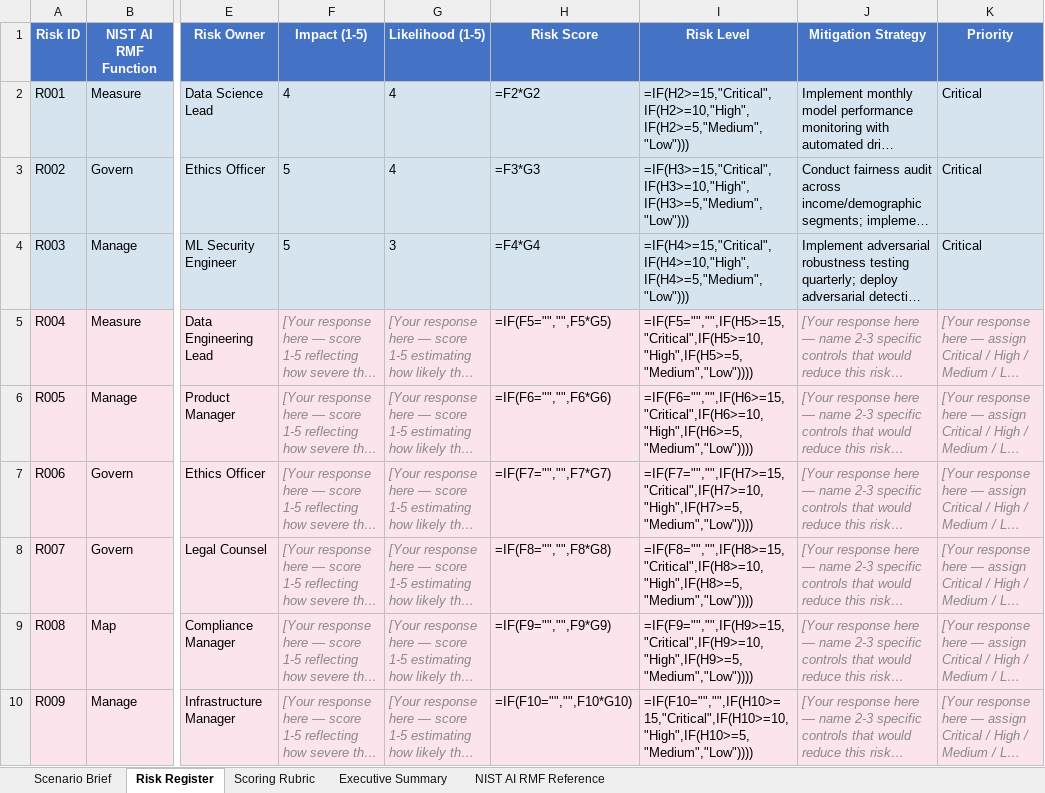
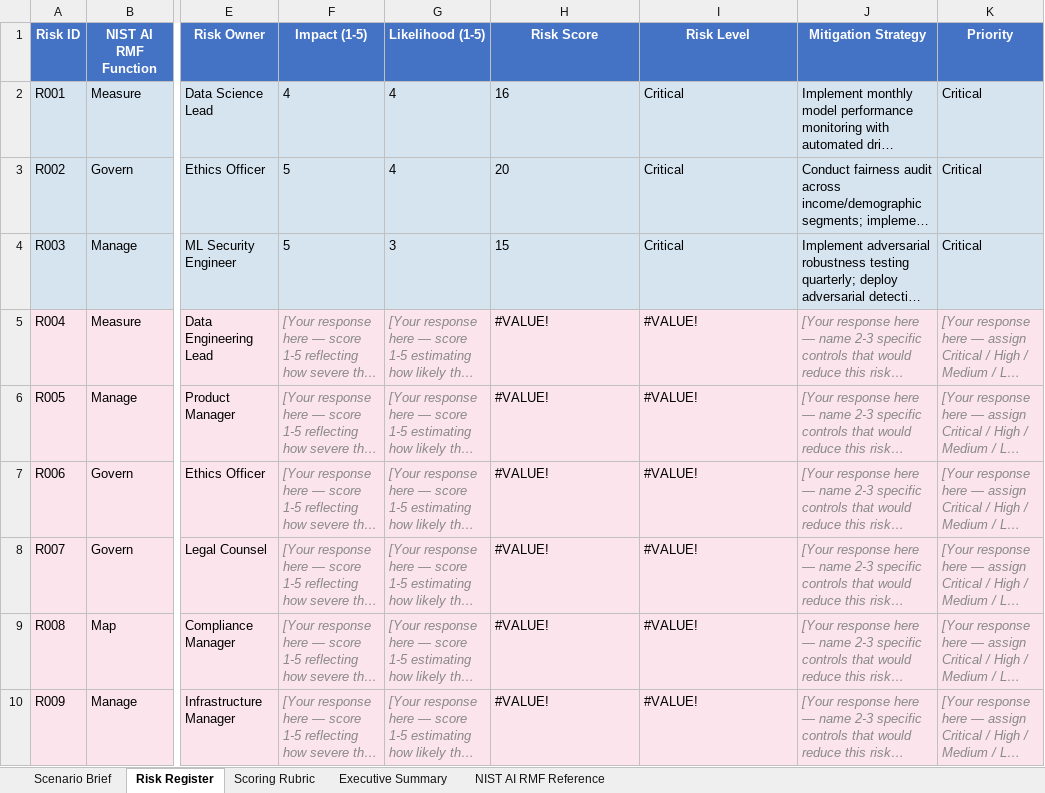
Before and after one commit to udacity/ai-sec-eng-c4-cd15150-sohbet-exercises, an Excel workbook: 02_ai-risk-framework-implementation-nist-ai-rmf/exercises/starter/risk_assessment.xlsx, sheet Risk Register, drawn as a sheet; only a part is shown, gaps mark what is left out; long unchanged cells end in …; values as stored, in another font and other column widths than the file's, no borders; formulas without a stored value are shown as written; the diff covers the shown part only; the diff names each change by its address in the sheet, - before the commit and + after, or states it on an @@ line.

```diff
--- a/02_ai-risk-framework-implementation-nist-ai-rmf/exercises/starter/risk_assessment.xlsx (sheet Risk Register)
+++ b/02_ai-risk-framework-implementation-nist-ai-rmf/exercises/starter/risk_assessment.xlsx (sheet Risk Register)
-H2 (Risk Score): =F2*G2
+H2 (Risk Score): 16
-I2 (Risk Level): =IF(H2>=15,"Critical",IF(H2>=10,"High",IF(H2>=5,"Medium","Low")))
+I2 (Risk Level): Critical
-H3 (Risk Score): =F3*G3
+H3 (Risk Score): 20
-I3 (Risk Level): =IF(H3>=15,"Critical",IF(H3>=10,"High",IF(H3>=5,"Medium","Low")))
+I3 (Risk Level): Critical
-H4 (Risk Score): =F4*G4
+H4 (Risk Score): 15
-I4 (Risk Level): =IF(H4>=15,"Critical",IF(H4>=10,"High",IF(H4>=5,"Medium","Low")))
+I4 (Risk Level): Critical
-H5 (Risk Score): =IF(F5="","",F5*G5)
+H5 (Risk Score): #VALUE!
-I5 (Risk Level): =IF(F5="","",IF(H5>=15,"Critical",IF(H5>=10,"High",IF(H5>=5,"Medium","Low"))))
+I5 (Risk Level): #VALUE!
-H6 (Risk Score): =IF(F6="","",F6*G6)
+H6 (Risk Score): #VALUE!
-I6 (Risk Level): =IF(F6="","",IF(H6>=15,"Critical",IF(H6>=10,"High",IF(H6>=5,"Medium","Low"))))
+I6 (Risk Level): #VALUE!
-H7 (Risk Score): =IF(F7="","",F7*G7)
+H7 (Risk Score): #VALUE!
-I7 (Risk Level): =IF(F7="","",IF(H7>=15,"Critical",IF(H7>=10,"High",IF(H7>=5,"Medium","Low"))))
+I7 (Risk Level): #VALUE!
-H8 (Risk Score): =IF(F8="","",F8*G8)
+H8 (Risk Score): #VALUE!
-I8 (Risk Level): =IF(F8="","",IF(H8>=15,"Critical",IF(H8>=10,"High",IF(H8>=5,"Medium","Low"))))
+I8 (Risk Level): #VALUE!
-H9 (Risk Score): =IF(F9="","",F9*G9)
+H9 (Risk Score): #VALUE!
-I9 (Risk Level): =IF(F9="","",IF(H9>=15,"Critical",IF(H9>=10,"High",IF(H9>=5,"Medium","Low"))))
+I9 (Risk Level): #VALUE!
-H10 (Risk Score): =IF(F10="","",F10*G10)
+H10 (Risk Score): #VALUE!
-I10 (Risk Level): =IF(F10="","",IF(H10>=15,"Critical",IF(H10>=10,"High",IF(H10>=5,"Medium","Low"))))
+I10 (Risk Level): #VALUE!
```
Also changed, not shown: 14 edited cells elsewhere in this sheet, sheet Executive Summary, sheet Scenario Brief, 03_ai-threat-modeling-mitre-atlas/exercises/starter/threat_model_starter.xlsx, 4 other files.
